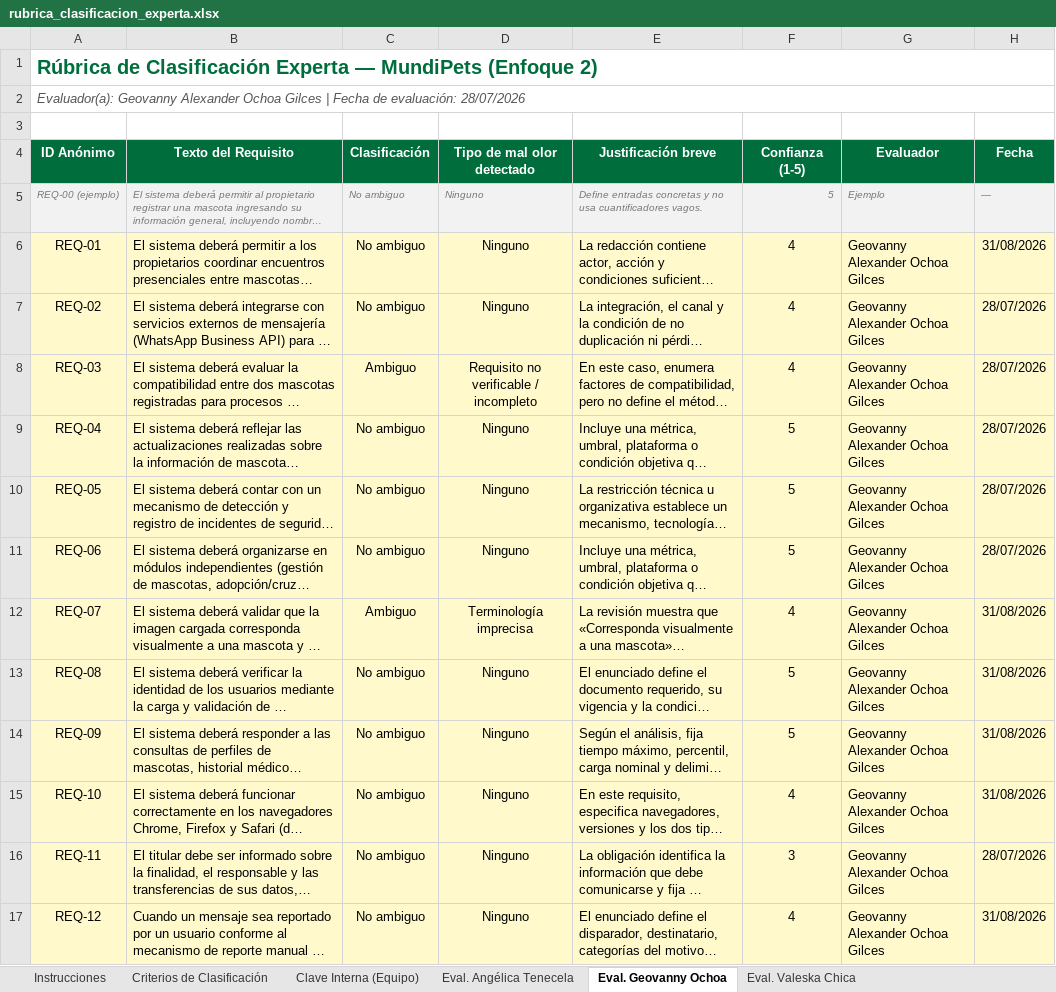
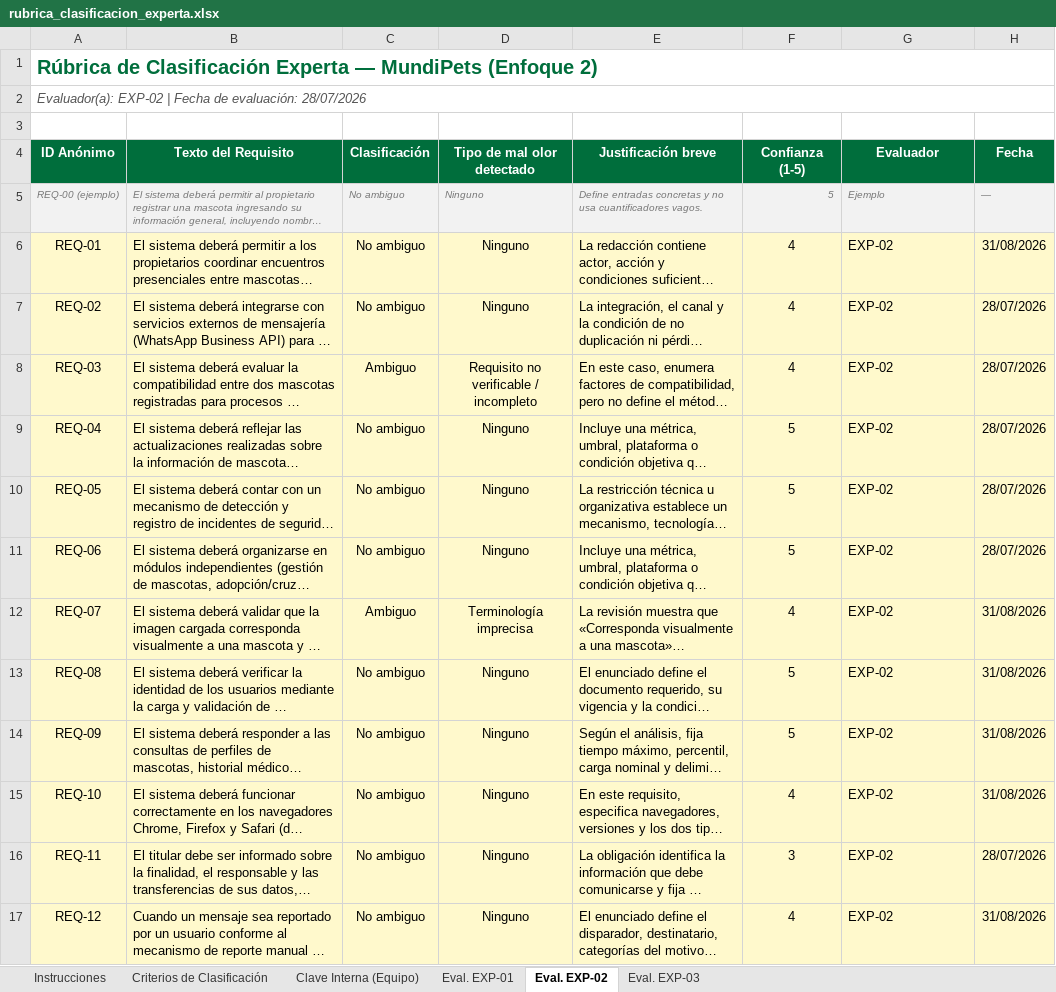
Before and after one commit to andymendozap03/MundiPets-PFC-IngReq, an Excel workbook: 06_Experimento/instrumentos/rubrica_clasificacion_experta.xlsx, sheet Eval. EXP-02, drawn as a sheet; only a part is shown; long unchanged cells end in …; values as stored, in another font and other column widths than the file's, no borders; conditional formats not drawn; the diff covers the shown part only; the diff names each change by its address in the sheet, - before the commit and + after, or states it on an @@ line.

```diff
--- a/06_Experimento/instrumentos/rubrica_clasificacion_experta.xlsx (sheet Eval. EXP-02)
+++ b/06_Experimento/instrumentos/rubrica_clasificacion_experta.xlsx (sheet Eval. EXP-02)
-sheet tab: Eval. Angélica Tenecela
+sheet tab: Eval. EXP-01
-sheet tab: Eval. Geovanny Ochoa
+sheet tab: Eval. EXP-02
-sheet tab: Eval. Valeska Chica
+sheet tab: Eval. EXP-03
-A2 (ID Anónimo): Evaluador(a): Geovanny Alexander Ochoa Gilces | Fecha…
+A2 (ID Anónimo): Evaluador(a): EXP-02 | Fecha…
-G6:G17 (Evaluador): Geovanny Alexander Ochoa Gilces
+G6:G17 (Evaluador): EXP-02
```
Also changed, not shown: 49 edited cells elsewhere in this sheet, sheet Eval. EXP-03, sheet Eval. EXP-01, sheet Clave Interna (Equipo).
